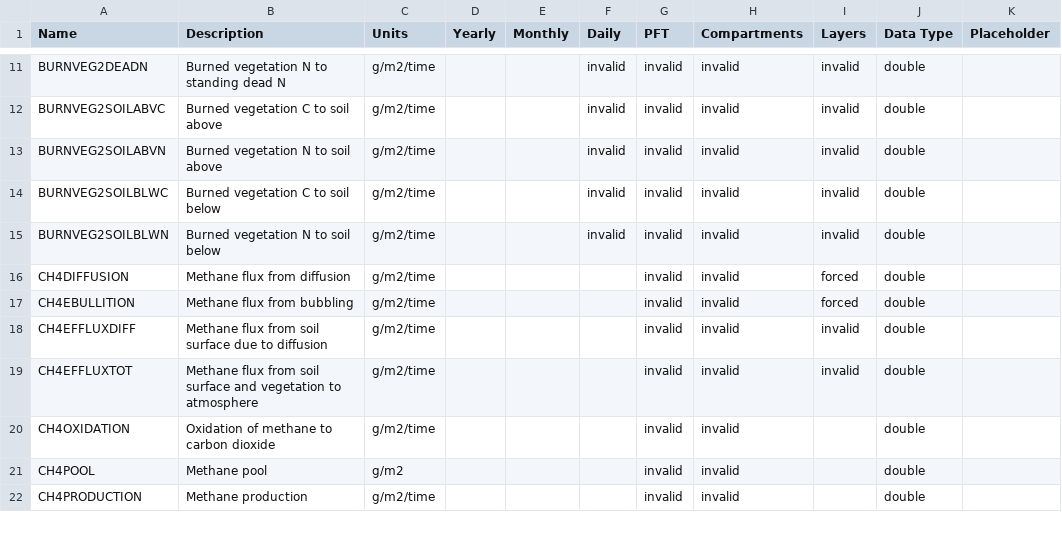
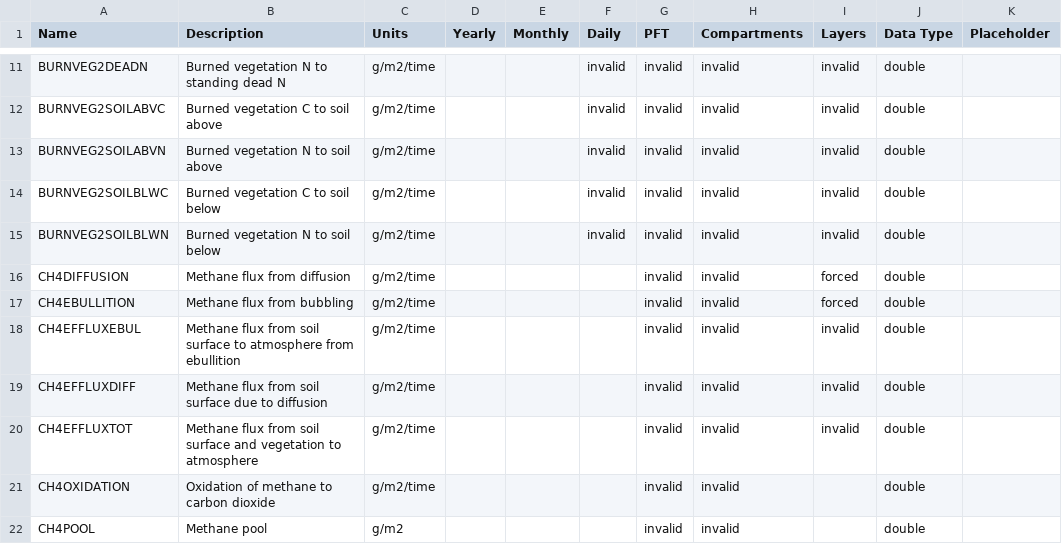
Before and after one commit to uaf-arctic-eco-modeling/dvm-dos-tem, a CSV file: config/output_spec.csv, drawn as a sheet; only a part is shown, gaps mark what is left out; the shorter side is filled out with more unchanged rows.

Commit message:
conitnued debugging, ebullition method, and ebul output

```diff
--- a/config/output_spec.csv
+++ b/config/output_spec.csv
@@ -17,2 +17,3 @@ CH4DIFFUSION,Methane flux from diffusion,g/m2/time,,,,invalid,invalid,forced,dou
 CH4EBULLITION,Methane flux from bubbling,g/m2/time,,,,invalid,invalid,forced,double,
+CH4EFFLUXEBUL,Methane flux from soil surface to atmosphere from ebullition,g/m2/time,,,,invalid,invalid,invalid,double,
 CH4EFFLUXDIFF,Methane flux from soil surface due to diffusion,g/m2/time,,,,invalid,invalid,invalid,double,
```
Also changed, not shown: 1 other file.
